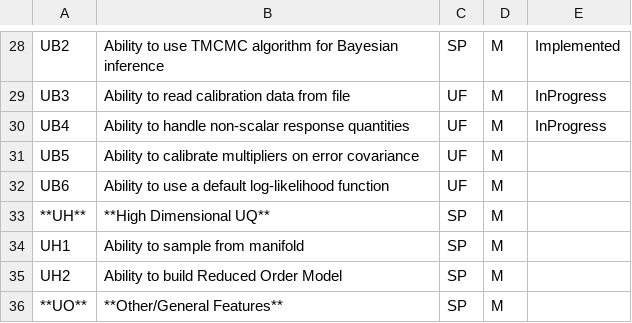
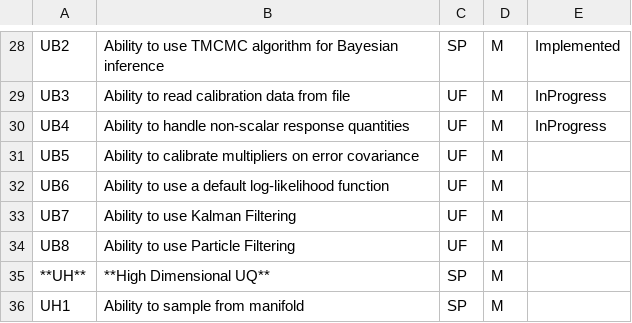
Before and after one commit to NHERI-SimCenter/SimCenterDocumentation, a CSV file: docs/common/requirements/UQMethods.csv, drawn as a sheet; only a part is shown, gaps mark what is left out; the shorter side is filled out with more unchanged rows.

Commit message:
abs - updating UQMethods to add filtering

```diff
--- a/docs/common/requirements/UQMethods.csv
+++ b/docs/common/requirements/UQMethods.csv
@@ -32,2 +32,4 @@ UB5, "Ability to calibrate multipliers on error covariance", UF, M,
 UB6, "Ability to use a default log-likelihood function", UF, M,
+UB7, "Ability to use Kalman Filtering", UF, M, ,
+UB8, "Ability to use Particle Filtering", UF, M, ,
 **UH**, "**High Dimensional UQ**", SP, M,
```
